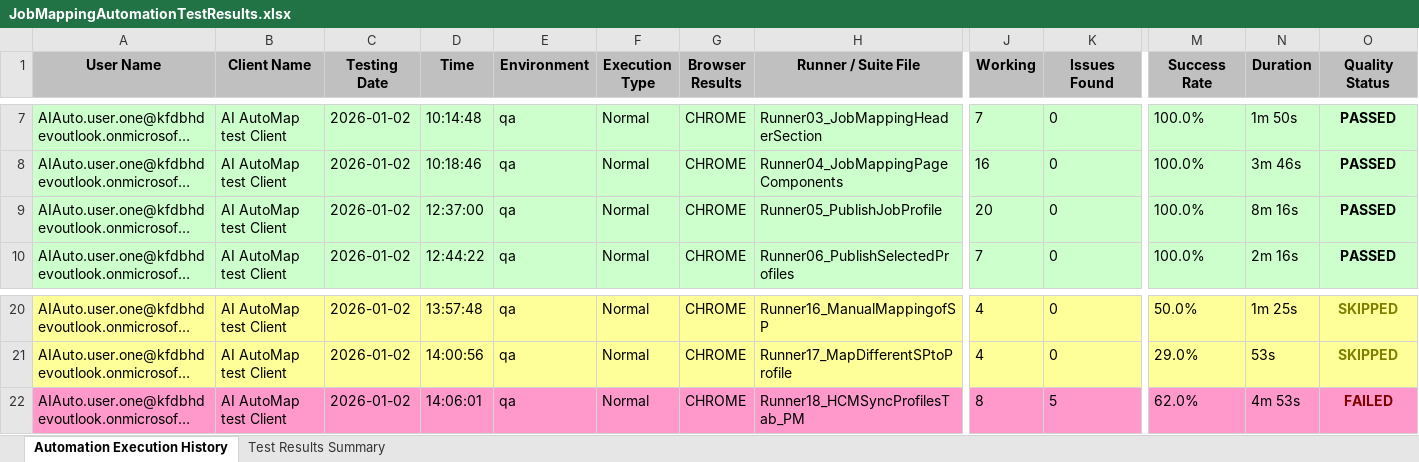
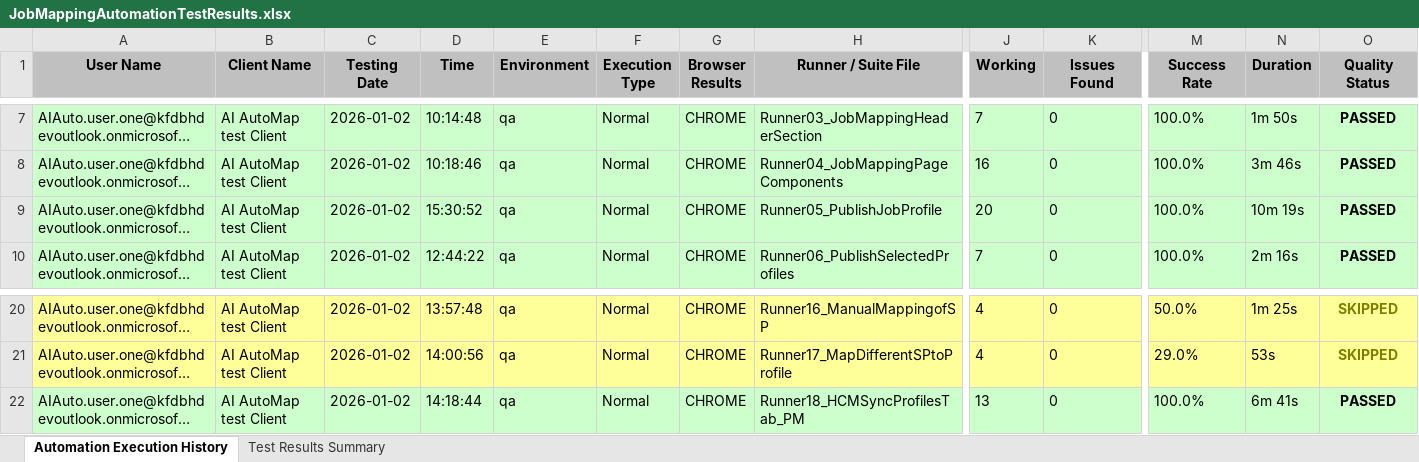
Before and after one commit to Naveen-moback-kf/JAM-e2e-automation, an Excel workbook: e2e-automation/ExcelReports/JobMappingAutomationTestResults.xlsx, sheet Automation Execution History, drawn as a sheet; only a part is shown, gaps mark what is left out; long unchanged cells end in …; values as stored, in another font and other column widths than the file's, no borders; the diff covers the shown part only; the diff names each change by its address in the sheet, - before the commit and + after, or states it on an @@ line.

```diff
--- a/e2e-automation/ExcelReports/JobMappingAutomationTestResults.xlsx (sheet Automation Execution History)
+++ b/e2e-automation/ExcelReports/JobMappingAutomationTestResults.xlsx (sheet Automation Execution History)
-D9 (Time): 12:37:00
+D9 (Time): 15:30:52
-N9 (Duration): 8m 16s
+N9 (Duration): 10m 19s
-A22:O22 fill: #FF99CC
+A22:O22 fill: #CCFFCC
-D22 (Time): 14:06:01
+D22 (Time): 14:18:44
-J22 (Working): 8
+J22 (Working): 13
-K22 (Issues Found): 5
+K22 (Issues Found): 0
-M22 (Success Rate): 62.0%
+M22 (Success Rate): 100.0%
-N22 (Duration): 4m 53s
+N22 (Duration): 6m 41s
-O22 (Quality Status): FAILED
+O22 (Quality Status): PASSED
-O22 text colour: #800000
+O22 text colour: black
```
Also changed, not shown: cell formats elsewhere in this sheet, sheet Test Results Summary, 9 other files.
